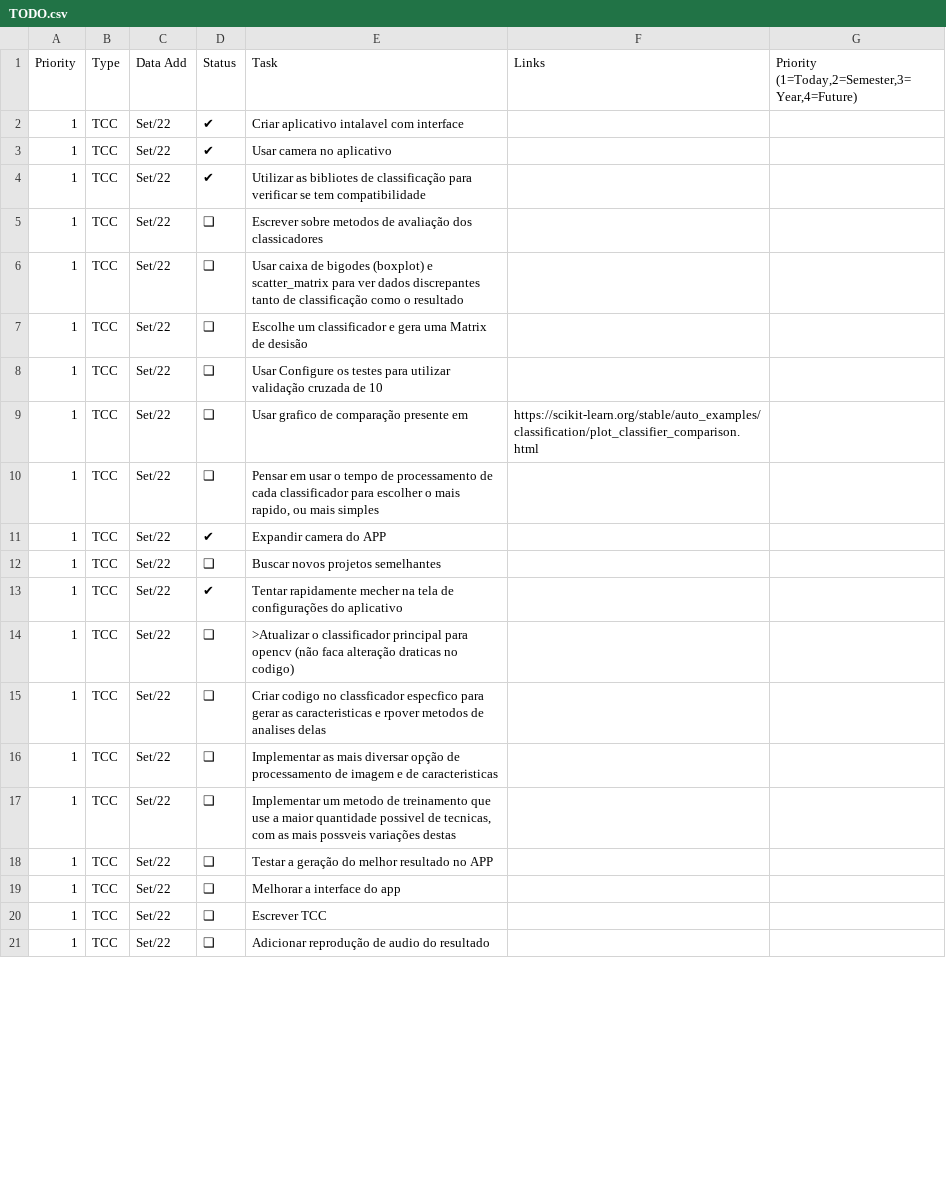
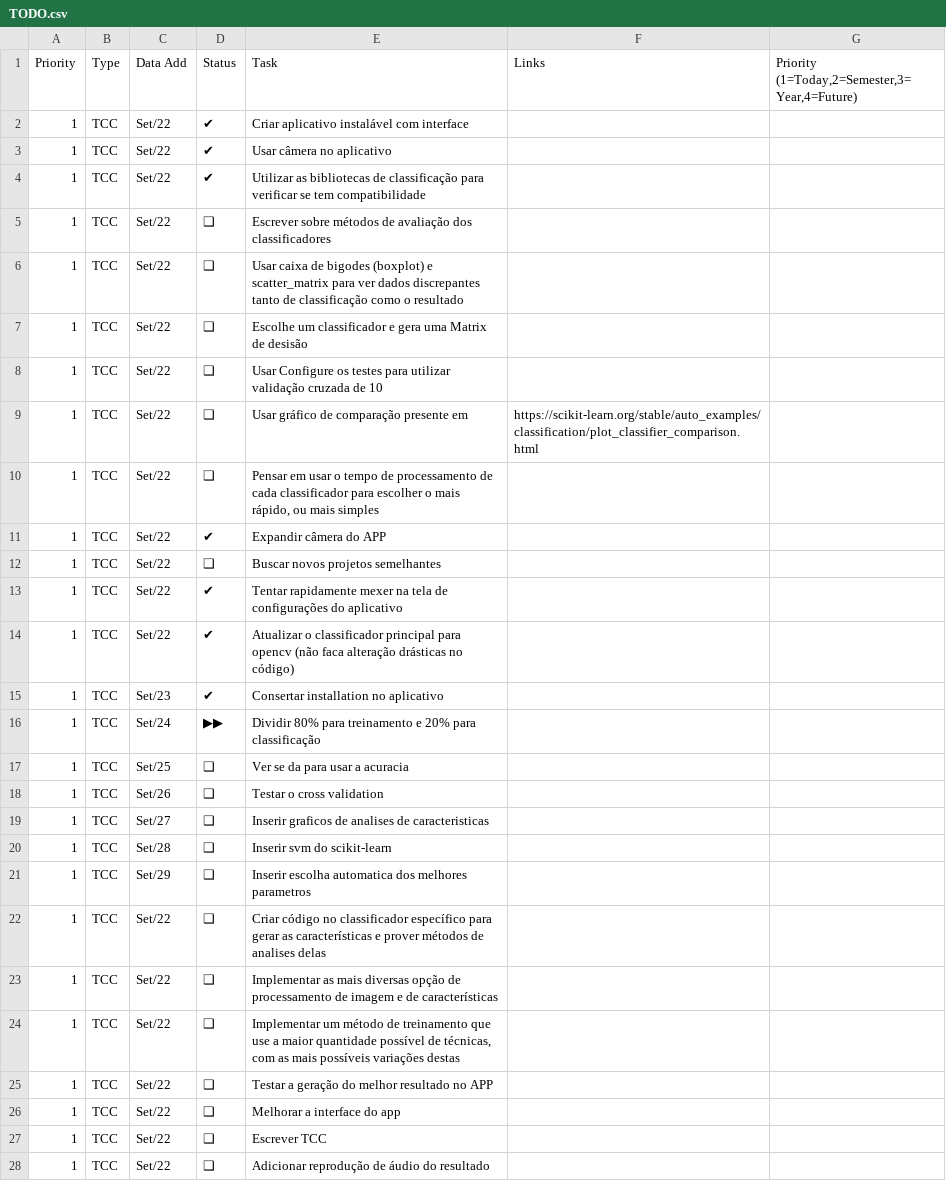
Before and after one commit to FabioCamposFerreira/TCC2, a CSV file: TODO.csv, drawn as a sheet; only a part is shown; the diff covers the shown part only.

Commit message:
aplicativo com classificador de cedular e classificador como objetos de classificacao

```diff
--- a/TODO.csv
+++ b/TODO.csv
@@ -1,6 +1,6 @@
 Priority,Type,Data Add,Status,Task,Links,"Priority (1=Today,2=Semester,3=Year,4=Future)"
-1,TCC,Set/22,✔,Criar aplicativo intalavel com interface ,,
-1,TCC,Set/22,✔,Usar camera no aplicativo,,
-1,TCC,Set/22,✔,Utilizar as bibliotes de classificação para verificar se tem compatibilidade ,,
-1,TCC,Set/22,❑,Escrever sobre metodos de avaliação dos classicadores ,,
+1,TCC,Set/22,✔,Criar aplicativo instalável com interface ,,
+1,TCC,Set/22,✔,Usar câmera no aplicativo,,
+1,TCC,Set/22,✔,Utilizar as bibliotecas de classificação para verificar se tem compatibilidade ,,
+1,TCC,Set/22,❑,Escrever sobre métodos de avaliação dos classificadores ,,
 1,TCC,Set/22,❑,Usar caixa de bigodes (boxplot) e scatter_matrix para ver dados discrepantes tanto de classificação como o resultado ,,
@@ -8,11 +8,18 @@ Priority,Type,Data Add,Status,Task,Links,"Priority (1=Today,2=Semester,3=Year,4=
 1,TCC,Set/22,❑,Usar Configure os testes para utilizar validação cruzada de 10 ,,
-1,TCC,Set/22,❑,Usar grafico de comparação presente em  ,https://scikit-learn.org/stable/auto_examples/classification/plot_classifier_comparison.html,
-1,TCC,Set/22,❑,"Pensar em usar o tempo de processamento de cada classificador para escolher o mais rapido, ou mais simples",,
-1,TCC,Set/22,✔,Expandir camera do APP,,
+1,TCC,Set/22,❑,Usar gráfico de comparação presente em  ,https://scikit-learn.org/stable/auto_examples/classification/plot_classifier_comparison.html,
+1,TCC,Set/22,❑,"Pensar em usar o tempo de processamento de cada classificador para escolher o mais rápido, ou mais simples",,
+1,TCC,Set/22,✔,Expandir câmera do APP,,
 1,TCC,Set/22,❑,Buscar novos projetos semelhantes ,,
-1,TCC,Set/22,✔,Tentar rapidamente mecher na tela de configurações do aplicativo,,
-1,TCC,Set/22,❑,>Atualizar o classificador principal para opencv (não faca alteração draticas no codigo),,
-1,TCC,Set/22,❑,Criar codigo no classficador especfico para gerar as caracteristicas e rpover metodos de analises delas,,
-1,TCC,Set/22,❑,Implementar as mais diversar opção de processamento de imagem e de caracteristicas,,
-1,TCC,Set/22,❑,"Implementar um metodo de treinamento que use a maior quantidade possivel de tecnicas, com as mais possveis variações destas",,
+1,TCC,Set/22,✔,Tentar rapidamente mexer na tela de configurações do aplicativo,,
+1,TCC,Set/22,✔,Atualizar o classificador principal para opencv (não faca alteração drásticas no código),,
+1,TCC,Set/23,✔,Consertar installation  no aplicativo,,
+1,TCC,Set/24,▶▶,Dividir 80% para treinamento e 20% para classificação,,
+1,TCC,Set/25,❑,Ver se da para usar a acuracia,,
+1,TCC,Set/26,❑,Testar o cross validation,,
+1,TCC,Set/27,❑,Inserir graficos de analises de caracteristicas,,
+1,TCC,Set/28,❑,Inserir svm do scikit-learn,,
+1,TCC,Set/29,❑,Inserir escolha automatica dos melhores parametros,,
+1,TCC,Set/22,❑,Criar código no classificador específico para gerar as características e prover métodos de analises delas,,
+1,TCC,Set/22,❑,Implementar as mais diversas opção de processamento de imagem e de características,,
+1,TCC,Set/22,❑,"Implementar um método de treinamento que use a maior quantidade possível de técnicas, com as mais possíveis variações destas",,
 1,TCC,Set/22,❑,Testar a geração do melhor resultado no APP,,
@@ -20,2 +27,2 @@ Priority,Type,Data Add,Status,Task,Links,"Priority (1=Today,2=Semester,3=Year,4=
 1,TCC,Set/22,❑,Escrever TCC,,
-1,TCC,Set/22,❑,Adicionar reprodução de audio do resultado,,
+1,TCC,Set/22,❑,Adicionar reprodução de áudio do resultado,,
```
Also changed, not shown: 1 edited cell elsewhere in this file, 16 other files.
